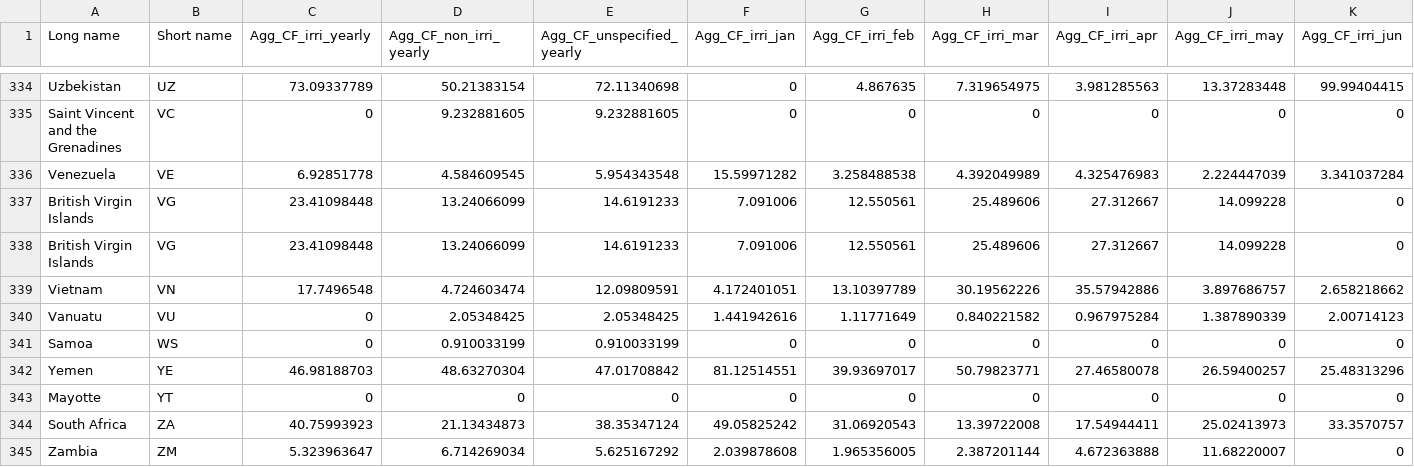
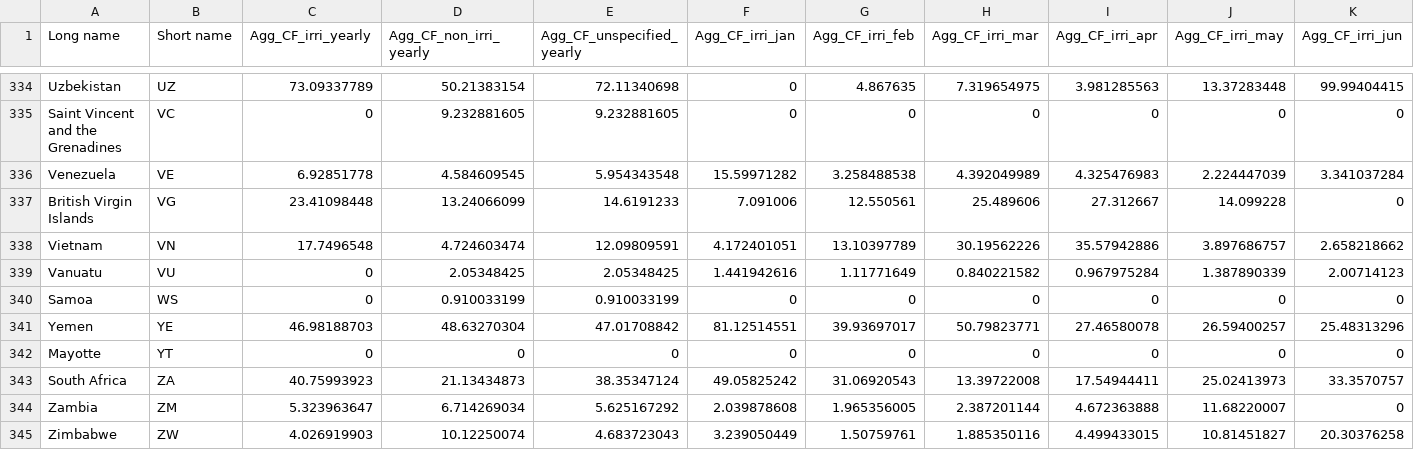
Before and after one commit to philoubet/edges, a CSV file: dev/AWARE/aware_cf.csv, drawn as a sheet; only a part is shown, gaps mark what is left out; the shorter side is filled out with more unchanged rows; rows hold the shown columns only; the diff names each change by its address in the sheet, - before the commit and + after, or states it on an @@ line.

```diff
--- a/dev/AWARE/aware_cf.csv
+++ b/dev/AWARE/aware_cf.csv
-row 338: British Virgin Islands | VG | 23.41098448 | 13.24066099 | 14.6191233 | 7.091006 | 12.550561 | 25.489606 | 27.312667 | 14.099228 | 0
```
Also changed, not shown: 18 other files.
